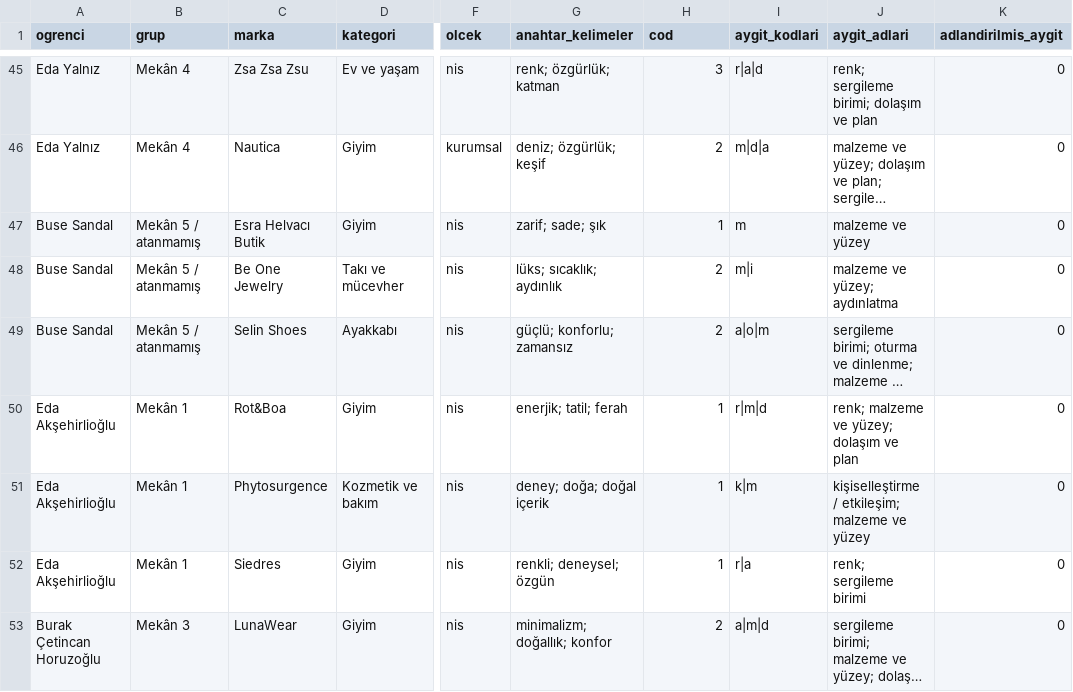
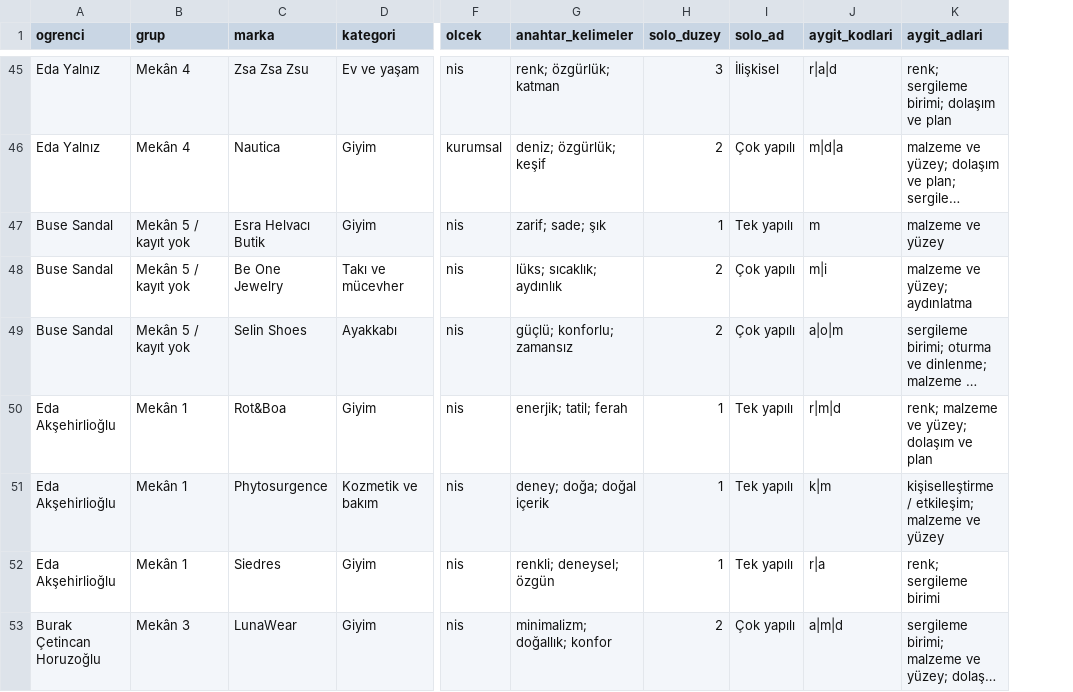
Before and after one commit to bunal91/studyodersi, a CSV file: makale/veri/kodlama.csv, drawn as a sheet; only a part is shown, gaps mark what is left out; long unchanged cells end in …; removed rows and columns are numbered as before the commit, all else as after; the diff covers the shown part only; the diff names each change by its address in the sheet, - before the commit and + after, or states it on an @@ line.

```diff
--- a/makale/veri/kodlama.csv
+++ b/makale/veri/kodlama.csv
+column I (solo_ad), rows 45-53: İlişkisel | Çok yapılı | Tek yapılı | Çok yapılı | Çok yapılı | Tek yapılı | Tek yapılı | Tek yapılı | Çok yapılı
-column K (adlandirilmis_aygit), rows 45-53: all 0
-H1: cod
+H1: solo_duzey
-B47:B49 (grup): Mekân 5 / atanmamış
+B47:B49 (grup): Mekân 5 / kayıt yok
```
Also changed, not shown: 36 edited cells elsewhere in this file, 21 other files.
